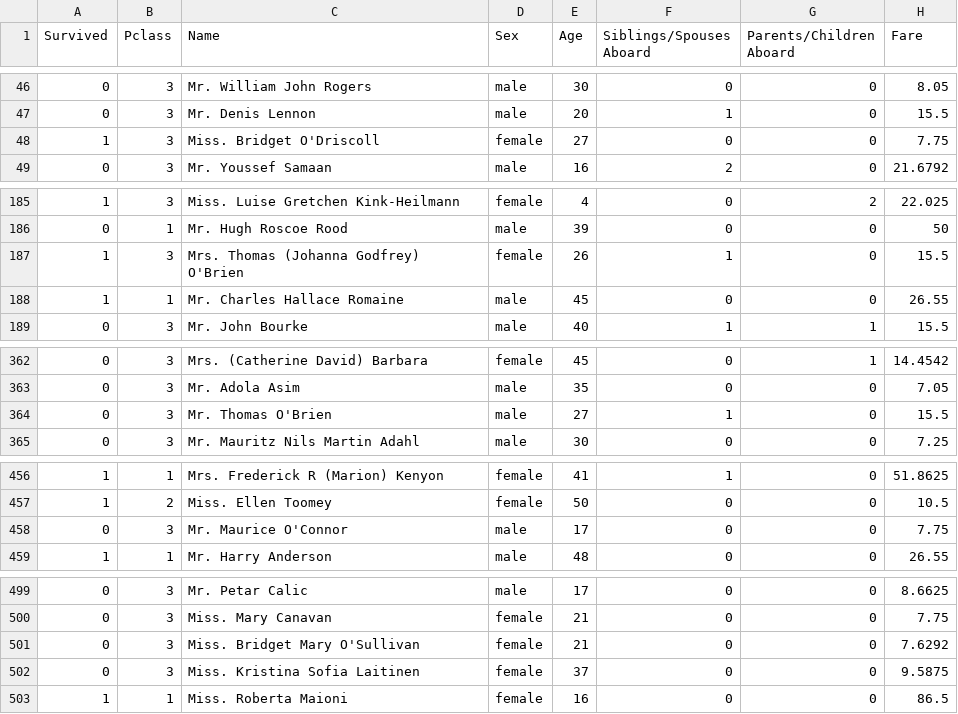
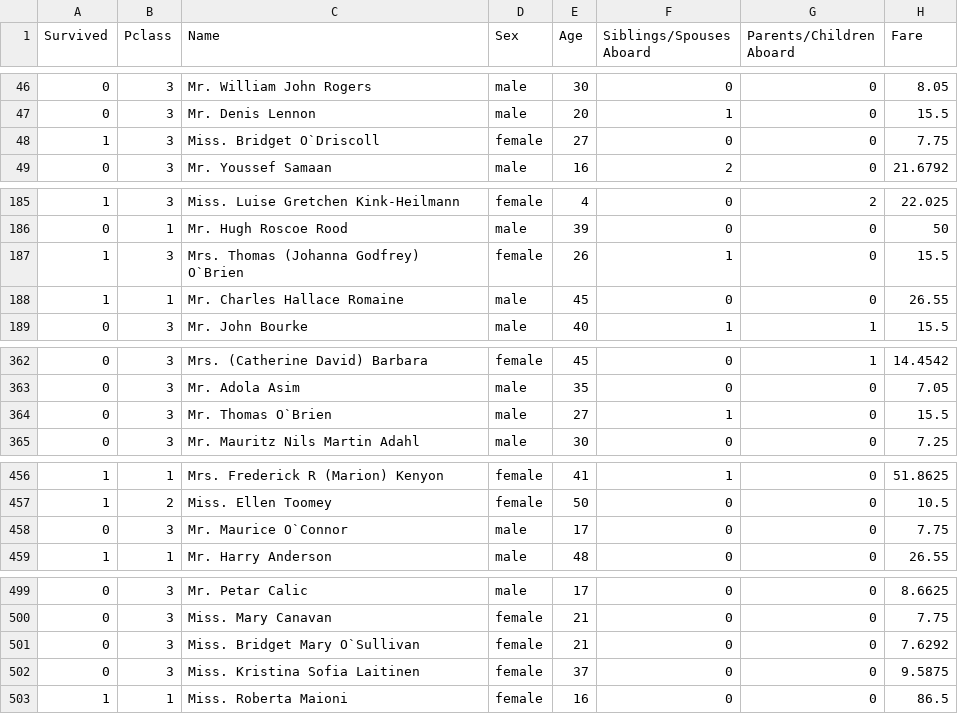
Before and after one commit to ezorigo/DS-Unit-3-Sprint-2-SQL-and-Databases, a CSV file: module2-sql-for-analysis/titanic.csv, drawn as a sheet; only a part is shown, gaps mark what is left out; the diff covers the shown part only.

Commit message:
Update titanic.csv

```diff
--- a/module2-sql-for-analysis/titanic.csv
+++ b/module2-sql-for-analysis/titanic.csv
@@ -47,3 +47,3 @@ Survived,Pclass,Name,Sex,Age,Siblings/Spouses Aboard,Parents/Children Aboard,Far
 0,3,Mr. Denis Lennon,male,20,1,0,15.5
-1,3,Miss. Bridget O'Driscoll,female,27,0,0,7.75
+1,3,Miss. Bridget O`Driscoll,female,27,0,0,7.75
 0,3,Mr. Youssef Samaan,male,16,2,0,21.6792
@@ -186,3 +186,3 @@ Survived,Pclass,Name,Sex,Age,Siblings/Spouses Aboard,Parents/Children Aboard,Far
 0,1,Mr. Hugh Roscoe Rood,male,39,0,0,50
-1,3,Mrs. Thomas (Johanna Godfrey) O'Brien,female,26,1,0,15.5
+1,3,Mrs. Thomas (Johanna Godfrey) O`Brien,female,26,1,0,15.5
 1,1,Mr. Charles Hallace Romaine,male,45,0,0,26.55
@@ -363,3 +363,3 @@ Survived,Pclass,Name,Sex,Age,Siblings/Spouses Aboard,Parents/Children Aboard,Far
 0,3,Mr. Adola Asim,male,35,0,0,7.05
-0,3,Mr. Thomas O'Brien,male,27,1,0,15.5
+0,3,Mr. Thomas O`Brien,male,27,1,0,15.5
 0,3,Mr. Mauritz Nils Martin Adahl,male,30,0,0,7.25
@@ -457,3 +457,3 @@ Survived,Pclass,Name,Sex,Age,Siblings/Spouses Aboard,Parents/Children Aboard,Far
 1,2,Miss. Ellen Toomey,female,50,0,0,10.5
-0,3,Mr. Maurice O'Connor,male,17,0,0,7.75
+0,3,Mr. Maurice O`Connor,male,17,0,0,7.75
 1,1,Mr. Harry Anderson,male,48,0,0,26.55
@@ -500,3 +500,3 @@ Survived,Pclass,Name,Sex,Age,Siblings/Spouses Aboard,Parents/Children Aboard,Far
 0,3,Miss. Mary Canavan,female,21,0,0,7.75
-0,3,Miss. Bridget Mary O'Sullivan,female,21,0,0,7.6292
+0,3,Miss. Bridget Mary O`Sullivan,female,21,0,0,7.6292
 0,3,Miss. Kristina Sofia Laitinen,female,37,0,0,9.5875
```
Also changed, not shown: 3 edited cells elsewhere in this file.
